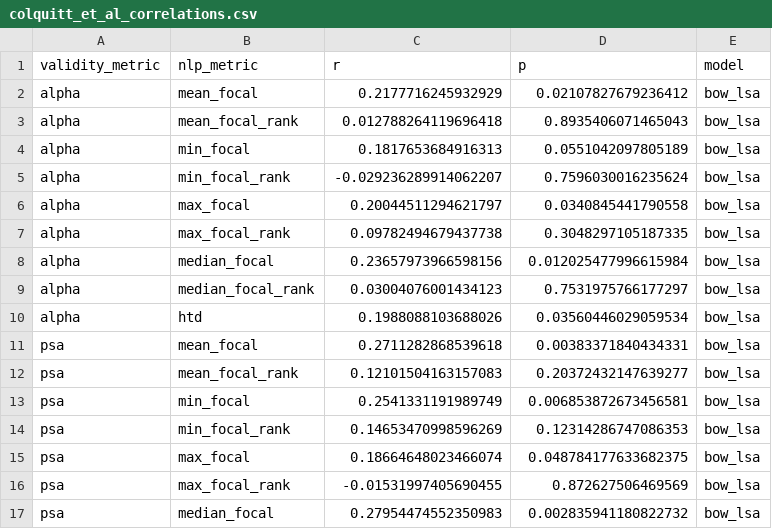
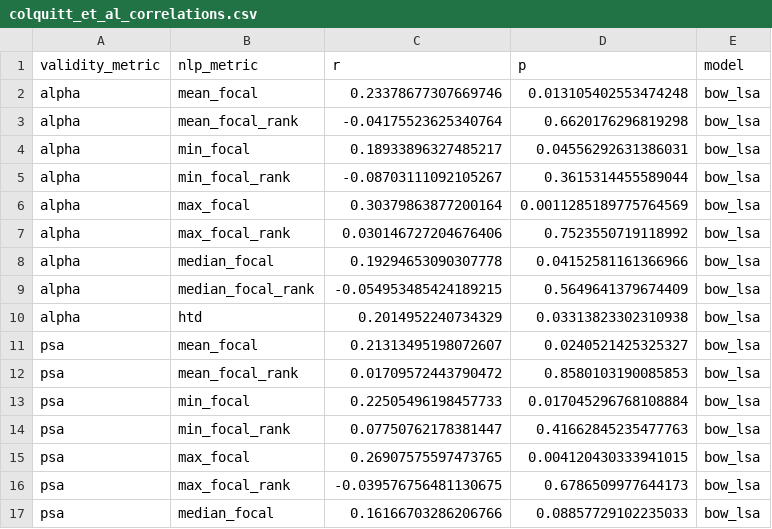
Before and after one commit to hide-ous/nlp_content_validity, a CSV file: data/processed/colquitt_et_al_correlations.csv, drawn as a sheet; only a part is shown; the diff covers the shown part only.

```diff
--- a/data/processed/colquitt_et_al_correlations.csv
+++ b/data/processed/colquitt_et_al_correlations.csv
@@ -1,17 +1,17 @@
 validity_metric,nlp_metric,r,p,model
-alpha,mean_focal,0.2177716245932929,0.02107827679236412,bow_lsa
-alpha,mean_focal_rank,0.012788264119696418,0.8935406071465043,bow_lsa
-alpha,min_focal,0.1817653684916313,0.0551042097805189,bow_lsa
-alpha,min_focal_rank,-0.029236289914062207,0.7596030016235624,bow_lsa
-alpha,max_focal,0.20044511294621797,0.0340845441790558,bow_lsa
-alpha,max_focal_rank,0.09782494679437738,0.3048297105187335,bow_lsa
-alpha,median_focal,0.23657973966598156,0.012025477996615984,bow_lsa
-alpha,median_focal_rank,0.03004076001434123,0.7531975766177297,bow_lsa
-alpha,htd,0.1988088103688026,0.03560446029059534,bow_lsa
-psa,mean_focal,0.2711282868539618,0.00383371840434331,bow_lsa
-psa,mean_focal_rank,0.12101504163157083,0.20372432147639277,bow_lsa
-psa,min_focal,0.2541331191989749,0.006853872673456581,bow_lsa
-psa,min_focal_rank,0.14653470998596269,0.12314286747086353,bow_lsa
-psa,max_focal,0.18664648023466074,0.048784177633682375,bow_lsa
-psa,max_focal_rank,-0.01531997405690455,0.872627506469569,bow_lsa
-psa,median_focal,0.27954474552350983,0.002835941180822732,bow_lsa
+alpha,mean_focal,0.23378677307669746,0.013105402553474248,bow_lsa
+alpha,mean_focal_rank,-0.04175523625340764,0.6620176296819298,bow_lsa
+alpha,min_focal,0.18933896327485217,0.04556292631386031,bow_lsa
+alpha,min_focal_rank,-0.08703111092105267,0.3615314455589044,bow_lsa
+alpha,max_focal,0.30379863877200164,0.0011285189775764569,bow_lsa
+alpha,max_focal_rank,0.030146727204676406,0.7523550719118992,bow_lsa
+alpha,median_focal,0.19294653090307778,0.04152581161366966,bow_lsa
+alpha,median_focal_rank,-0.054953485424189215,0.5649641379674409,bow_lsa
+alpha,htd,0.2014952240734329,0.03313823302310938,bow_lsa
+psa,mean_focal,0.21313495198072607,0.0240521425325327,bow_lsa
+psa,mean_focal_rank,0.01709572443790472,0.8580103190085853,bow_lsa
+psa,min_focal,0.22505496198457733,0.017045296768108884,bow_lsa
+psa,min_focal_rank,0.07750762178381447,0.41662845235477763,bow_lsa
+psa,max_focal,0.26907575597473765,0.004120430333941015,bow_lsa
+psa,max_focal_rank,-0.039576756481130675,0.6786509977644173,bow_lsa
+psa,median_focal,0.16166703286206766,0.08857729102235033,bow_lsa
```
Also changed, not shown: 58 edited cells elsewhere in this file, data/processed/colquitt_et_al/bow_lsa.csv, data/processed/matthews_et_al/bow_lsa.csv, 8 other files.
